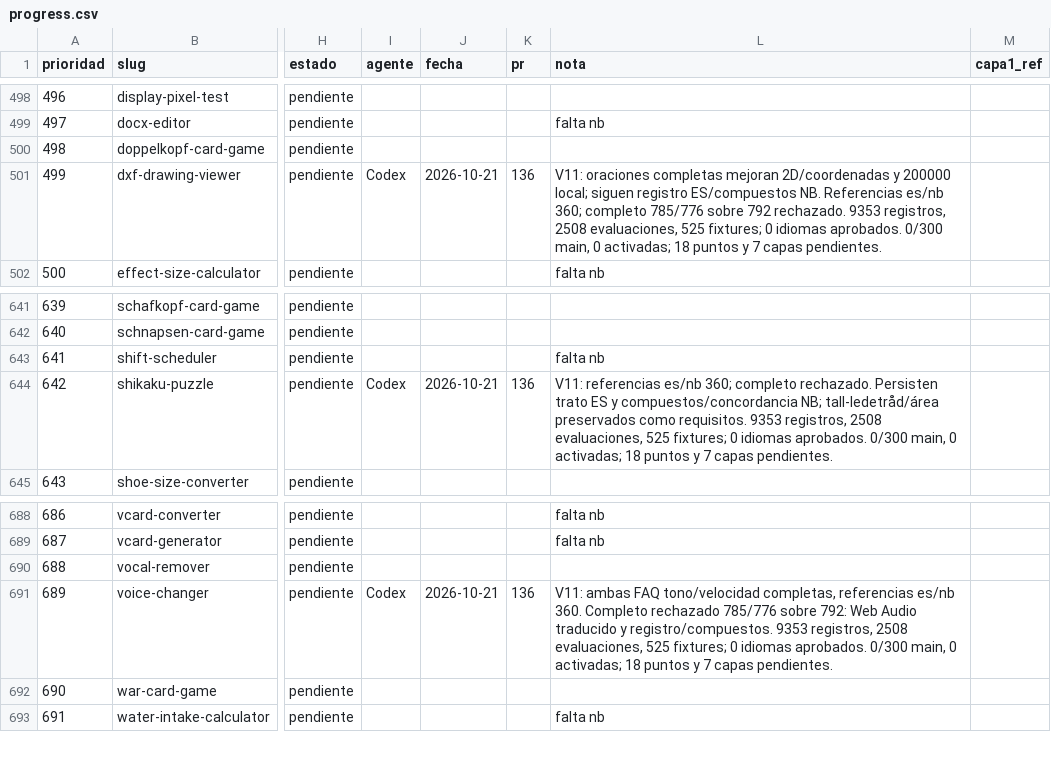
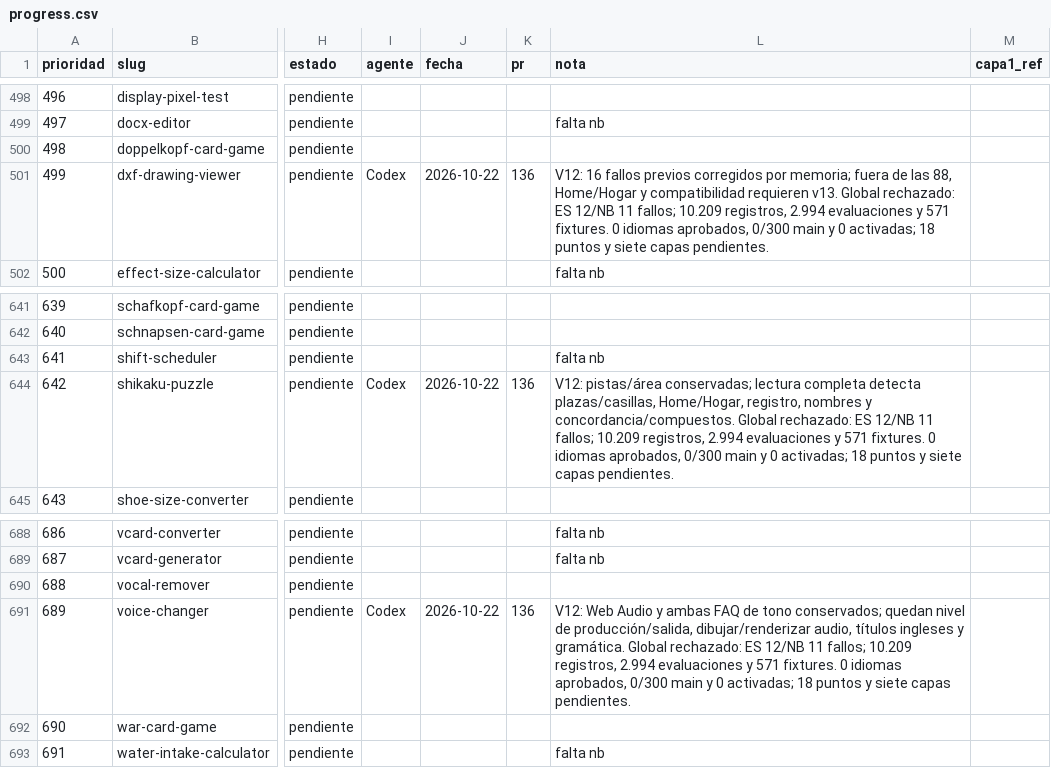
Before and after one commit to pedronunezwebs-hash/usefulverse, a CSV file: docs/quality/progress.csv, drawn as a sheet; only a part is shown, gaps mark what is left out; the diff names each change by its address in the sheet, - before the commit and + after, or states it on an @@ line.

```diff
--- a/docs/quality/progress.csv
+++ b/docs/quality/progress.csv
-J501 (fecha): 2026-10-21
+J501 (fecha): 2026-10-22
-L501 (nota): V11: oraciones completas mejoran 2D/coordenadas y 200000 local; siguen registro ES/compuestos NB. Referencias es/nb 360; completo 785/776 sobre 792 rechazado. 9353 registros, 2508 evaluaciones, 525 fixtures; 0 idiomas aprobados. 0/300 main, 0 activadas; 18 puntos y 7 capas pendientes.
+L501 (nota): V12: 16 fallos previos corregidos por memoria; fuera de las 88, Home/Hogar y compatibilidad requieren v13. Global rechazado: ES 12/NB 11 fallos; 10.209 registros, 2.994 evaluaciones y 571 fixtures. 0 idiomas aprobados, 0/300 main y 0 activadas; 18 puntos y siete capas pendientes.
-J644 (fecha): 2026-10-21
+J644 (fecha): 2026-10-22
-L644 (nota): V11: referencias es/nb 360; completo rechazado. Persisten trato ES y compuestos/concordancia NB; tall-ledetråd/área preservados como requisitos. 9353 registros, 2508 evaluaciones, 525 fixtures; 0 idiomas aprobados. 0/300 main, 0 activadas; 18 puntos y 7 capas pendientes.
+L644 (nota): V12: pistas/área conservadas; lectura completa detecta plazas/casillas, Home/Hogar, registro, nombres y concordancia/compuestos. Global rechazado: ES 12/NB 11 fallos; 10.209 registros, 2.994 evaluaciones y 571 fixtures. 0 idiomas aprobados, 0/300 main y 0 activadas; 18 puntos y siete capas pendientes.
-J691 (fecha): 2026-10-21
+J691 (fecha): 2026-10-22
-L691 (nota): V11: ambas FAQ tono/velocidad completas, referencias es/nb 360. Completo rechazado 785/776 sobre 792: Web Audio traducido y registro/compuestos. 9353 registros, 2508 evaluaciones, 525 fixtures; 0 idiomas aprobados. 0/300 main, 0 activadas; 18 puntos y 7 capas pendientes.
+L691 (nota): V12: Web Audio y ambas FAQ de tono conservados; quedan nivel de producción/salida, dibujar/renderizar audio, títulos ingleses y gramática. Global rechazado: ES 12/NB 11 fallos; 10.209 registros, 2.994 evaluaciones y 571 fixtures. 0 idiomas aprobados, 0/300 main y 0 activadas; 18 puntos y siete capas pendientes.
```
Also changed, not shown: 5 other files.
